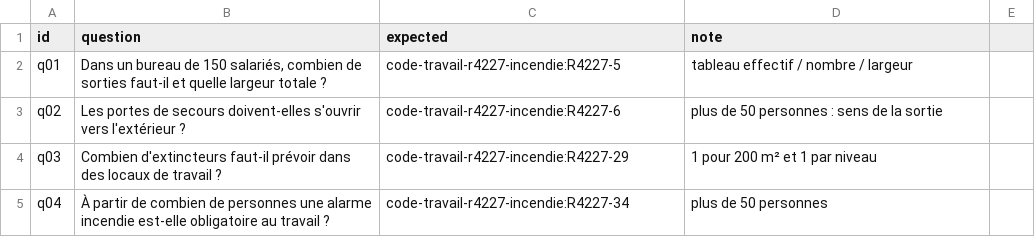
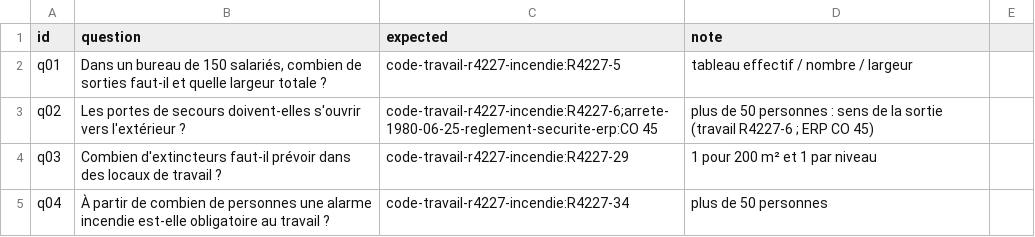
Before and after one commit to Haggar-Data-AI-Lab/fire-safety-rag, a CSV file: data/eval/questions.csv, drawn as a sheet; only a part is shown.

```diff
--- a/data/eval/questions.csv
+++ b/data/eval/questions.csv
@@ -2,3 +2,3 @@ id,question,expected,note
 q01,"Dans un bureau de 150 salariés, combien de sorties faut-il et quelle largeur totale ?",code-travail-r4227-incendie:R4227-5,tableau effectif / nombre / largeur
-q02,Les portes de secours doivent-elles s'ouvrir vers l'extérieur ?,code-travail-r4227-incendie:R4227-6,plus de 50 personnes : sens de la sortie
+q02,Les portes de secours doivent-elles s'ouvrir vers l'extérieur ?,code-travail-r4227-incendie:R4227-6;arrete-1980-06-25-reglement-securite-erp:CO 45,plus de 50 personnes : sens de la sortie (travail R4227-6 ; ERP CO 45)
 q03,Combien d'extincteurs faut-il prévoir dans des locaux de travail ?,code-travail-r4227-incendie:R4227-29,1 pour 200 m² et 1 par niveau
```
Also changed, not shown: 11 other files.
